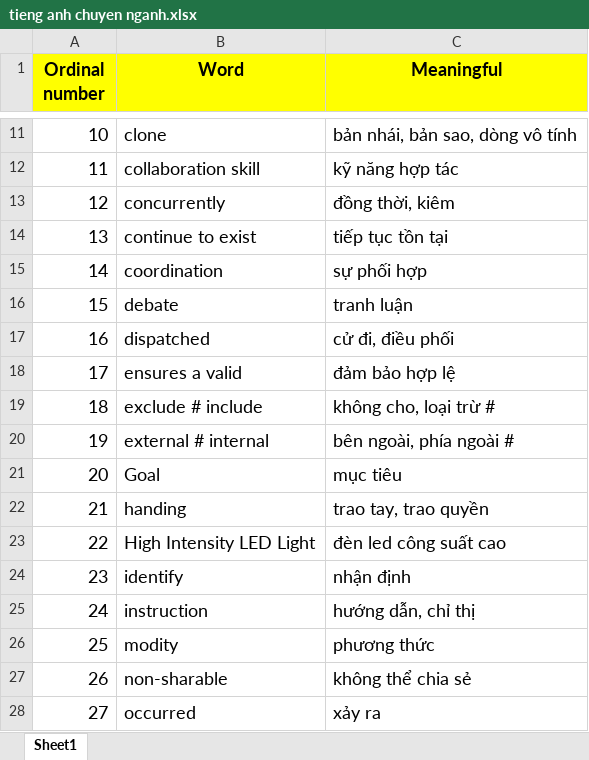
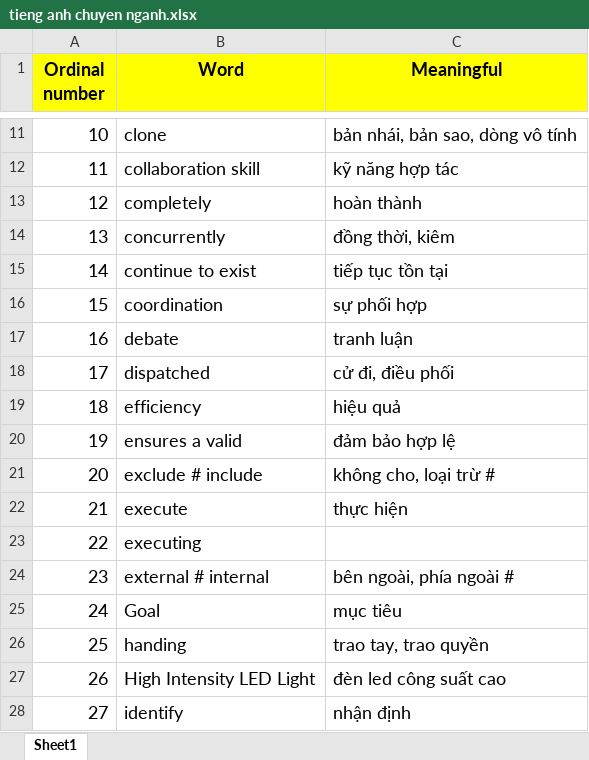
Before and after one commit to VoMinh-Trung/codeLearning, an Excel workbook: tieng anh chuyen nganh.xlsx, sheet Sheet1, drawn as a sheet; only a part is shown, gaps mark what is left out; values as stored, in another font and other column widths than the file's, no borders; the diff covers the shown part only; the diff names each change by its address in the sheet, - before the commit and + after, or states it on an @@ line.

Commit message:
'update'

```diff
--- a/tieng anh chuyen nganh.xlsx (sheet Sheet1)
+++ b/tieng anh chuyen nganh.xlsx (sheet Sheet1)
-B13 (Word): concurrently
+B13 (Word): completely
-C13 (Meaningful): đồng thời, kiêm
+C13 (Meaningful): hoàn thành
-B14 (Word): continue to exist
+B14 (Word): concurrently
-C14 (Meaningful): tiếp tục tồn tại
+C14 (Meaningful): đồng thời, kiêm
-B15 (Word): coordination
+B15 (Word): continue to exist
-C15 (Meaningful): sự phối hợp
+C15 (Meaningful): tiếp tục tồn tại
-B16 (Word): debate
+B16 (Word): coordination
-C16 (Meaningful): tranh luận
+C16 (Meaningful): sự phối hợp
-B17 (Word): dispatched
+B17 (Word): debate
-C17 (Meaningful): cử đi, điều phối
+C17 (Meaningful): tranh luận
-B18 (Word): ensures a valid
+B18 (Word): dispatched
-C18 (Meaningful): đảm bảo hợp lệ
+C18 (Meaningful): cử đi, điều phối
-B19 (Word): exclude # include
+B19 (Word): efficiency
-C19 (Meaningful): không cho, loại trừ #
+C19 (Meaningful): hiệu quả
-B20 (Word): external # internal
+B20 (Word): ensures a valid
-C20 (Meaningful): bên ngoài, phía ngoài #
+C20 (Meaningful): đảm bảo hợp lệ
-B21 (Word): Goal
+B21 (Word): exclude # include
-C21 (Meaningful): mục tiêu
+C21 (Meaningful): không cho, loại trừ #
-B22 (Word): handing
+B22 (Word): execute
-C22 (Meaningful): trao tay, trao quyền
+C22 (Meaningful): thực hiện
-B23 (Word): High Intensity LED Light
+B23 (Word): executing
-C23 (Meaningful): đèn led công suất cao
+C23 (Meaningful): (empty)
-B24 (Word): identify
+B24 (Word): external # internal
-C24 (Meaningful): nhận định
+C24 (Meaningful): bên ngoài, phía ngoài #
-B25 (Word): instruction
+B25 (Word): Goal
-C25 (Meaningful): hướng dẫn, chỉ thị
+C25 (Meaningful): mục tiêu
-B26 (Word): modity
+B26 (Word): handing
-C26 (Meaningful): phương thức
+C26 (Meaningful): trao tay, trao quyền
-B27 (Word): non-sharable
+B27 (Word): High Intensity LED Light
-C27 (Meaningful): không thể chia sẻ
+C27 (Meaningful): đèn led công suất cao
-B28 (Word): occurred
+B28 (Word): identify
-C28 (Meaningful): xảy ra
+C28 (Meaningful): nhận định
```
Also changed, not shown: 67 edited cells elsewhere in this sheet.
